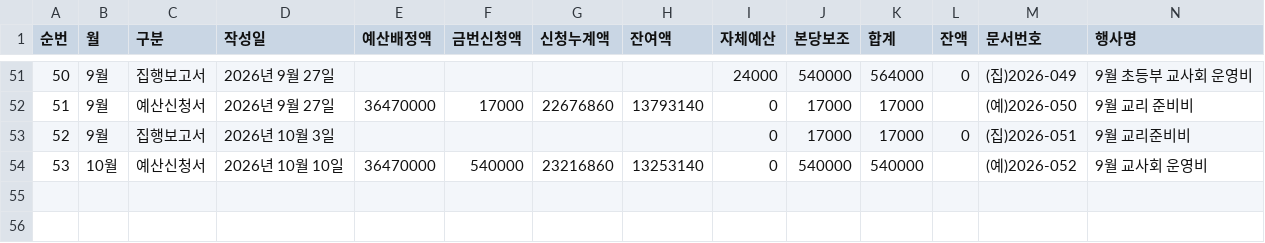
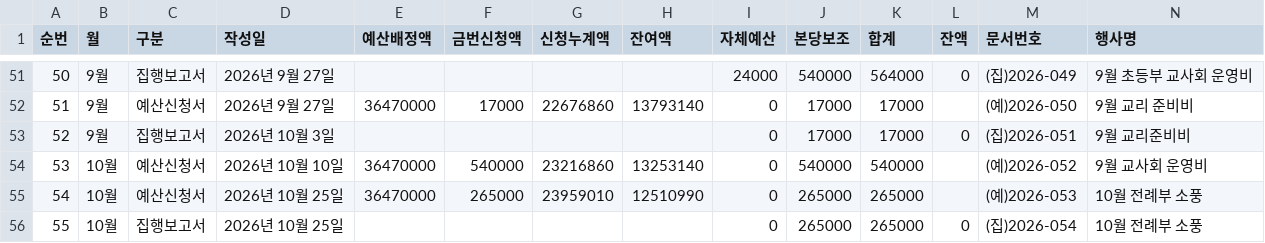
Before and after one commit to cmkkj0831-hub/church-budget-agent, a CSV file: data/2026/ledger.csv, drawn as a sheet; only a part is shown, gaps mark what is left out; rows hold the shown columns only; the diff names each change by its address in the sheet, - before the commit and + after, or states it on an @@ line.

```diff
--- a/data/2026/ledger.csv
+++ b/data/2026/ledger.csv
+row 55: 54 | 10월 | 예산신청서 | 2026년 10월 25일 | 36470000 | 265000 | 23959010 | 12510990 | 0 | 265000 | 265000 |  | (예)2026-053 | 10월 전례부 소풍
+row 56: 55 | 10월 | 집행보고서 | 2026년 10월 25일 |  |  |  |  | 0 | 265000 | 265000 | 0 | (집)2026-054 | 10월 전례부 소풍
```
Also changed, not shown: data/2026/history.csv.
